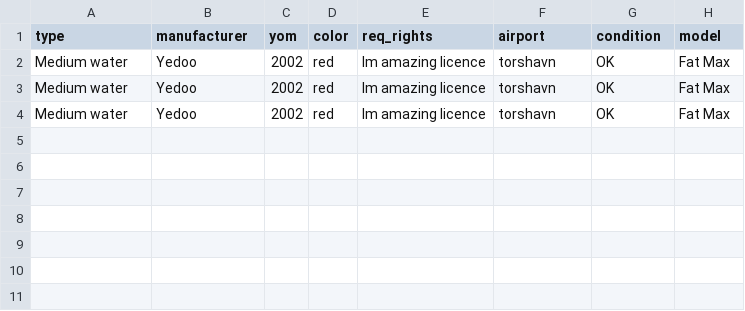
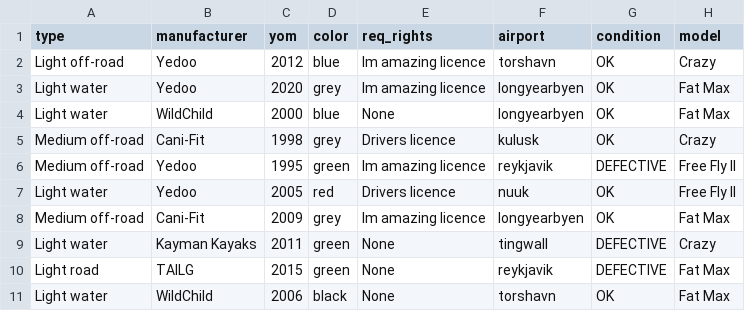
Before and after one commit to stebbilax/-VLN1-2020-H23, a CSV file: src/Data/data/vehicles.csv, drawn as a sheet.

```diff
--- a/src/Data/data/vehicles.csv
+++ b/src/Data/data/vehicles.csv
@@ -1,4 +1,11 @@
 type,manufacturer,yom,color,req_rights,airport,condition,model
-Medium water,Yedoo,2002,red,Im amazing licence,torshavn,OK,Fat Max
-Medium water,Yedoo,2002,red,Im amazing licence,torshavn,OK,Fat Max
-Medium water,Yedoo,2002,red,Im amazing licence,torshavn,OK,Fat Max
+Light off-road,Yedoo,2012,blue,Im amazing licence,torshavn,OK,Crazy
+Light water,Yedoo,2020,grey,Im amazing licence,longyearbyen,OK,Fat Max
+Light water,WildChild,2000,blue,None,longyearbyen,OK,Fat Max
+Medium off-road,Cani-Fit,1998,grey,Drivers licence,kulusk,OK,Crazy
+Medium off-road,Yedoo,1995,green,Im amazing licence,reykjavik,DEFECTIVE,Free Fly II
+Light water,Yedoo,2005,red,Drivers licence,nuuk,OK,Free Fly II
+Medium off-road,Cani-Fit,2009,grey,Im amazing licence,longyearbyen,OK,Fat Max
+Light water,Kayman Kayaks,2011,green,None,tingwall,DEFECTIVE,Crazy
+Light road,TAILG,2015,green,None,reykjavik,DEFECTIVE,Fat Max
+Light water,WildChild,2006,black,None,torshavn,OK,Fat Max
```
Also changed, not shown: src/Data/data/contracts.csv, src/Data/data/customers.csv, 6 other files.
